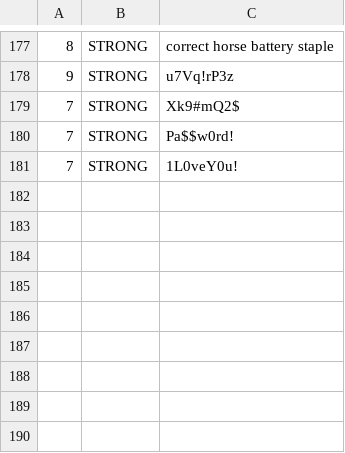
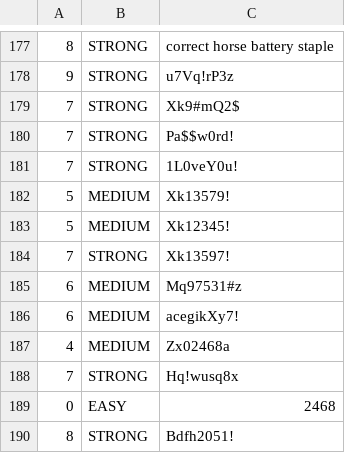
Before and after one commit to venshine/PwScore, a TSV file: spec/score-snapshot.tsv, drawn as a sheet; only a part is shown, gaps mark what is left out.

Commit message:
feat: penalize every-other sequences like 13579 and aceg
- Add the step-2 strings 02468, 13579, acegikmoqsuwy and
  bdfhjlnprtvxz (and their reverses) to the existing digit and letter
  sequence groups, so a password like Xk13579! scores the same as
  Xk12345! (7 -> 5). Each group still subtracts at most 1, and the
  matched windows count toward the "mostly sequences" coverage rule.
- Step 3 was rejected: its letter strings hit 317 English words, while
  step 2 hits 10 of 236k.
- All 179 existing snapshot cases keep their scores; 9 new cases bring
  the snapshot to 188. All 14 implementations, SPEC, READMEs and the
  web demo text are updated, and the version is bumped to 3.1.0.
- Verified with ./test.sh (13 languages locally, C# in CI) and
  ./gradlew build; the 3 new Java assertions fail on the old rules.

```diff
--- a/spec/score-snapshot.tsv
+++ b/spec/score-snapshot.tsv
@@ -181 +181,10 @@
 7	STRONG	1L0veY0u!
+5	MEDIUM	Xk13579!
+5	MEDIUM	Xk12345!
+7	STRONG	Xk13597!
+6	MEDIUM	Mq97531#z
+6	MEDIUM	acegikXy7!
+4	MEDIUM	Zx02468a
+7	STRONG	Hq!wusq8x
+0	EASY	2468
+8	STRONG	Bdfh2051!
```
Also changed, not shown: 27 other files.
